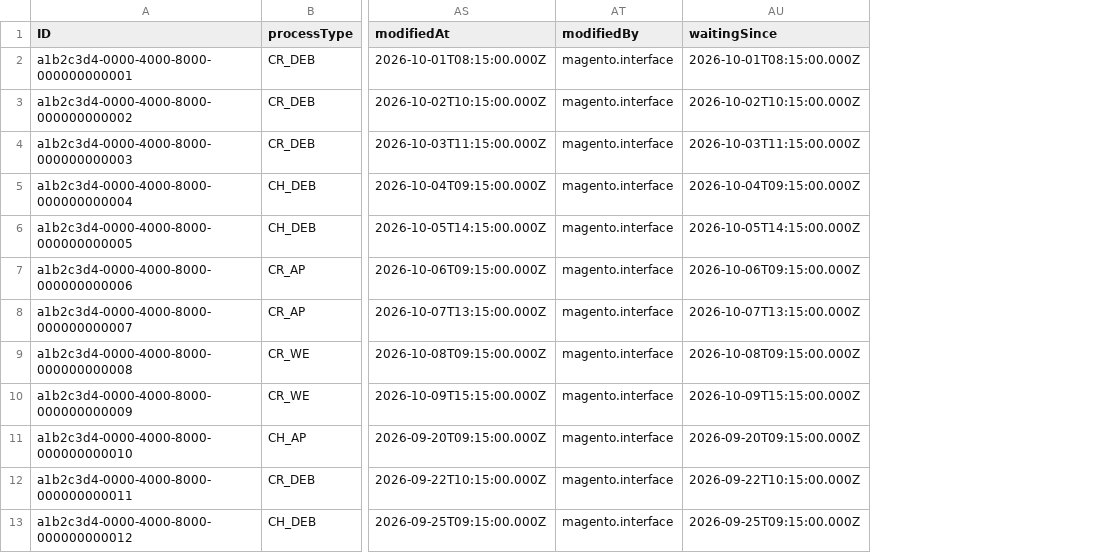
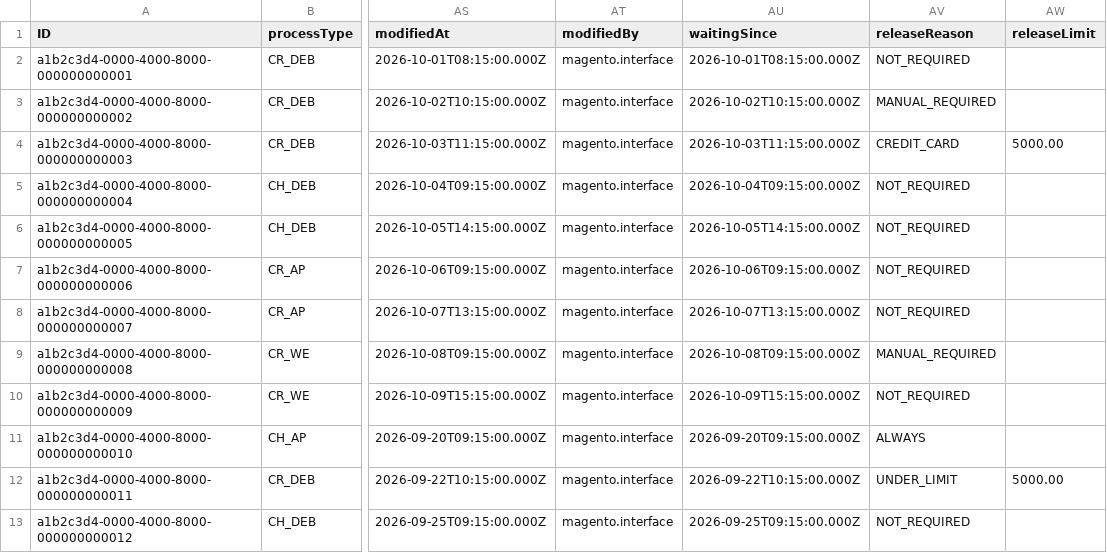
Before and after one commit to igorvorobevde/btp-cust-monitor, a CSV file: db/data/hydac.custmon-Requests.csv, drawn as a sheet; only a part is shown, gaps mark what is left out; the diff names each change by its address in the sheet, - before the commit and + after, or states it on an @@ line.

Commit message:
feat(F-25): release reason and limit from the release check, code list ReleaseReasons, list column and Freigabe fields
- checkRelease returns { released, releaseProcedure, releaseReason, releaseLimit } with nine
  reason codes (W-7: ALWAYS, NO_RULE, NOT_REQUIRED, CREDIT_CARD, UNDER_LIMIT, OVER_LIMIT,
  NO_VOLUME, MANUAL_REQUIRED, MANUAL); releaseLimit = rule limit when > 0, else null (W-8)
- RELEASE sets releaseReason = MANUAL and leaves releaseLimit untouched; CNG_NEW re-check
  overwrites reason and limit
- Stored Requests.releaseReason / releaseLimit (@readonly, ISOCurrency: currency),
  releaseReasonRef, localized code list ReleaseReasons (EN/DE) exposed read-only
- Common.Text / TextOnly / fixed-value ValueList on releaseReason; labels in _i18n (EN/DE)
- All 11 step side effects include in/releaseReason and in/releaseLimit
- Demo CSV: reason/limit per row derived with checkRelease against ApprovalRules.csv
  (26 rows, consistent with released/releaseProcedure)
- List column "Freigabegrund" after Status | Hinweise (11rem); Freigabe group shows
  Freigabegrund and Freigabelimit
- docs/03 §2, §3, §5.2, §7, §8 and docs/04 §2.2, §3.3 updated

Tests: jest 106/106, OPA 13/13, lint 0 errors

```diff
--- a/db/data/hydac.custmon-Requests.csv
+++ b/db/data/hydac.custmon-Requests.csv
+column AV (releaseReason), rows 2-13: NOT_REQUIRED | MANUAL_REQUIRED | CREDIT_CARD | NOT_REQUIRED | NOT_REQUIRED | NOT_REQUIRED | NOT_REQUIRED | MANUAL_REQUIRED | NOT_REQUIRED | ALWAYS | UNDER_LIMIT | NOT_REQUIRED
+column AW (releaseLimit), rows 4-12: 5000.00 |  |  |  |  |  |  |  | 5000.00
```
Also changed, not shown: 14 other files.
